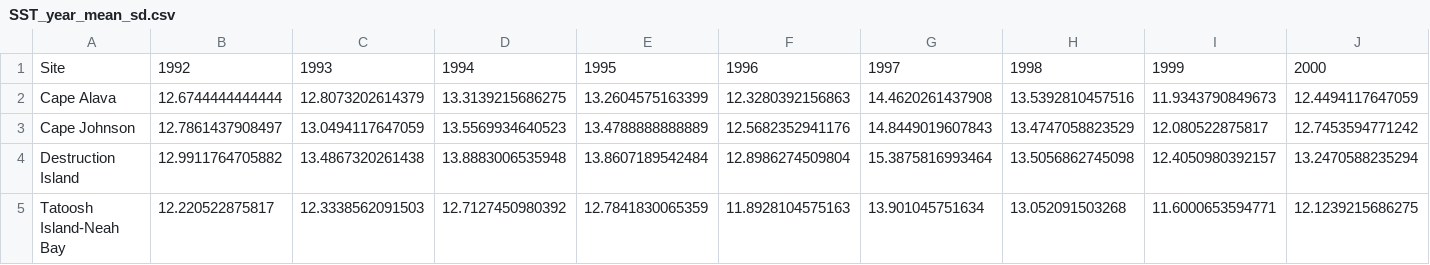
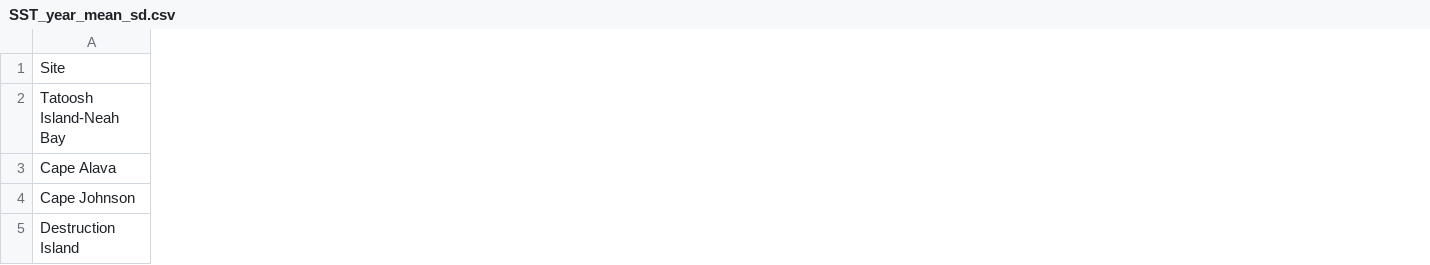
Before and after one commit to nwfsc-cb/OCNMS, a CSV file: Flagstone paper/Plots/SST_year_mean_sd.csv, drawn as a sheet; only a part is shown; removed rows and columns are numbered as before the commit, all else as after; the diff covers the shown part only; the diff names each change by its address in the sheet, - before the commit and + after, or states it on an @@ line.

```diff
--- a/Flagstone paper/Plots/SST_year_mean_sd.csv
+++ b/Flagstone paper/Plots/SST_year_mean_sd.csv
-column B, rows 1-4: 1992 | 12.6744444444444 | 12.7861437908497 | 12.9911764705882
-column C, rows 1-4: 1993 | 12.8073202614379 | 13.0494117647059 | 13.4867320261438
-column D, rows 1-4: 1994 | 13.3139215686275 | 13.5569934640523 | 13.8883006535948
-column E, rows 1-4: 1995 | 13.2604575163399 | 13.4788888888889 | 13.8607189542484
-column F, rows 1-4: 1996 | 12.3280392156863 | 12.5682352941176 | 12.8986274509804
-column G, rows 1-4: 1997 | 14.4620261437908 | 14.8449019607843 | 15.3875816993464
-column H, rows 1-4: 1998 | 13.5392810457516 | 13.4747058823529 | 13.5056862745098
-column I, rows 1-4: 1999 | 11.9343790849673 | 12.080522875817 | 12.4050980392157
-column J, rows 1-4: 2000 | 12.4494117647059 | 12.7453594771242 | 13.2470588235294
@@ row 5 moved to row 2: Tatoosh Island-Neah Bay @@
```
Also changed, not shown: 2 removed columns elsewhere in this file, Flagstone paper/Plots/SST_Max_sd_by_site_year-5day.csv, Flagstone paper/Plots/SST_by_site_year.csv, 49 other files.
